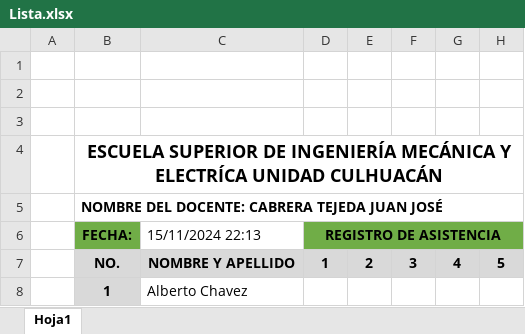
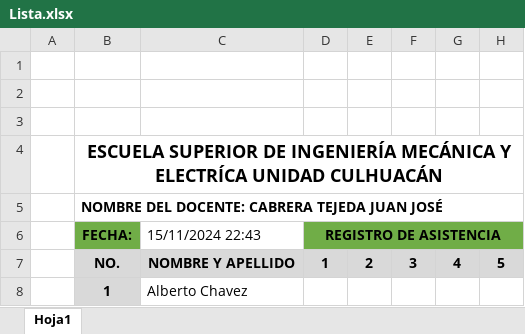
Before and after one commit to officialkevinc/speech_recognition, an Excel workbook: Lista.xlsx, sheet Hoja1, drawn as a sheet; only a part is shown; values as stored, in another font and other column widths than the file's, no borders; the diff names each change by its address in the sheet, - before the commit and + after, or states it on an @@ line.

```diff
--- a/Lista.xlsx (sheet Hoja1)
+++ b/Lista.xlsx (sheet Hoja1)
-C6: 15/11/2024 22:13
+C6: 15/11/2024 22:43
```
Also changed, not shown: 1 other file.
